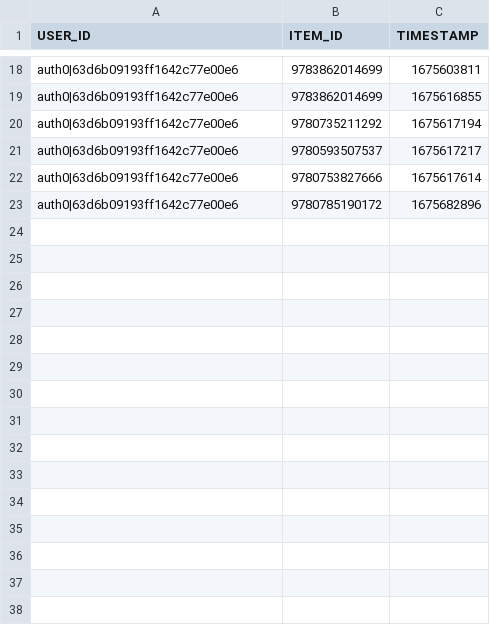
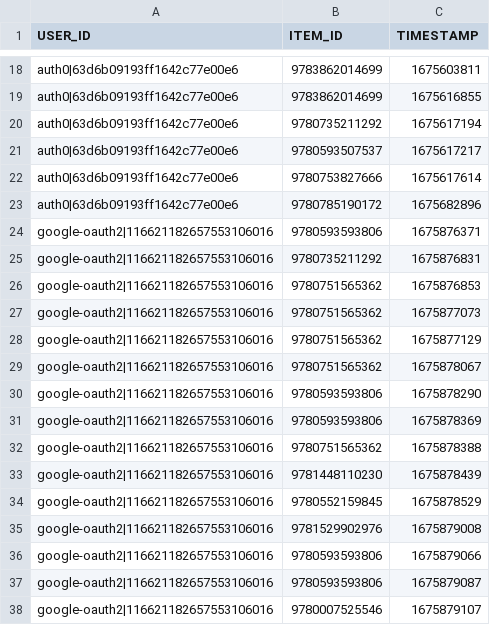
Before and after one commit to laurenmaylittle-cs/book-recommendations, a CSV file: interactions.csv, drawn as a sheet; only a part is shown, gaps mark what is left out.

```diff
--- a/interactions.csv
+++ b/interactions.csv
@@ -23 +23,16 @@ auth0|63d6b09193ff1642c77e00e6,9780753827666,1675617614
 auth0|63d6b09193ff1642c77e00e6,9780785190172,1675682896
+google-oauth2|116621182657553106016,9780593593806,1675876371
+google-oauth2|116621182657553106016,9780735211292,1675876831
+google-oauth2|116621182657553106016,9780751565362,1675876853
+google-oauth2|116621182657553106016,9780751565362,1675877073
+google-oauth2|116621182657553106016,9780751565362,1675877129
+google-oauth2|116621182657553106016,9780751565362,1675878067
+google-oauth2|116621182657553106016,9780593593806,1675878290
+google-oauth2|116621182657553106016,9780593593806,1675878369
+google-oauth2|116621182657553106016,9780751565362,1675878388
+google-oauth2|116621182657553106016,9781448110230,1675878439
+google-oauth2|116621182657553106016,9780552159845,1675878529
+google-oauth2|116621182657553106016,9781529902976,1675879008
+google-oauth2|116621182657553106016,9780593593806,1675879066
+google-oauth2|116621182657553106016,9780593593806,1675879087
+google-oauth2|116621182657553106016,9780007525546,1675879107
```
Also changed, not shown: books.csv, 1 other file.
